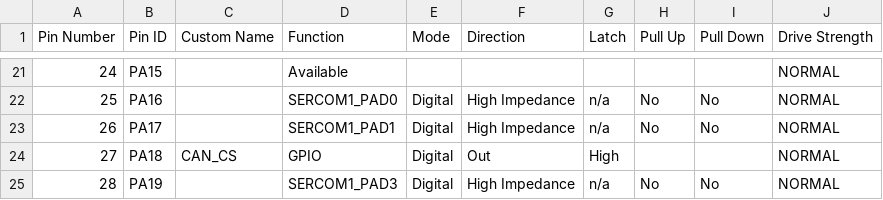
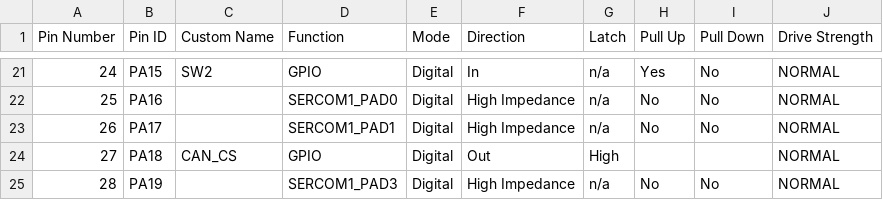
Before and after one commit to tobliao/Microchip-Projects-MASTER-2025, a CSV file: CAN/src/config/default/pin_configurations.csv, drawn as a sheet; only a part is shown, gaps mark what is left out; the diff covers the shown part only.

```diff
--- a/CAN/src/config/default/pin_configurations.csv
+++ b/CAN/src/config/default/pin_configurations.csv
@@ -21,2 +21,2 @@ Pin Number,Pin ID,Custom Name,Function,Mode, Direction,Latch,Pull Up,Pull Down,D
-24,PA15,,Available,,,,,,NORMAL
+24,PA15,SW2,GPIO,Digital,In,n/a,Yes,No,NORMAL
 25,PA16,,SERCOM1_PAD0,Digital,High Impedance,n/a,No,No,NORMAL
```
Also changed, not shown: 42 edited cells elsewhere in this file, 57 other files.
